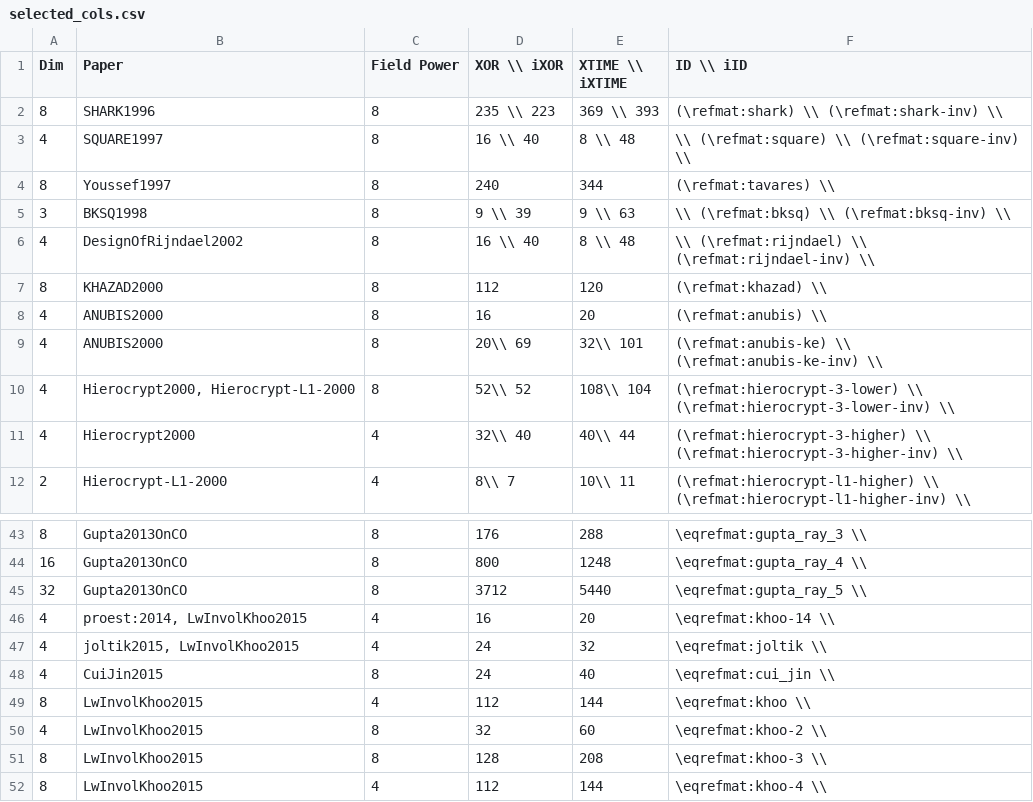
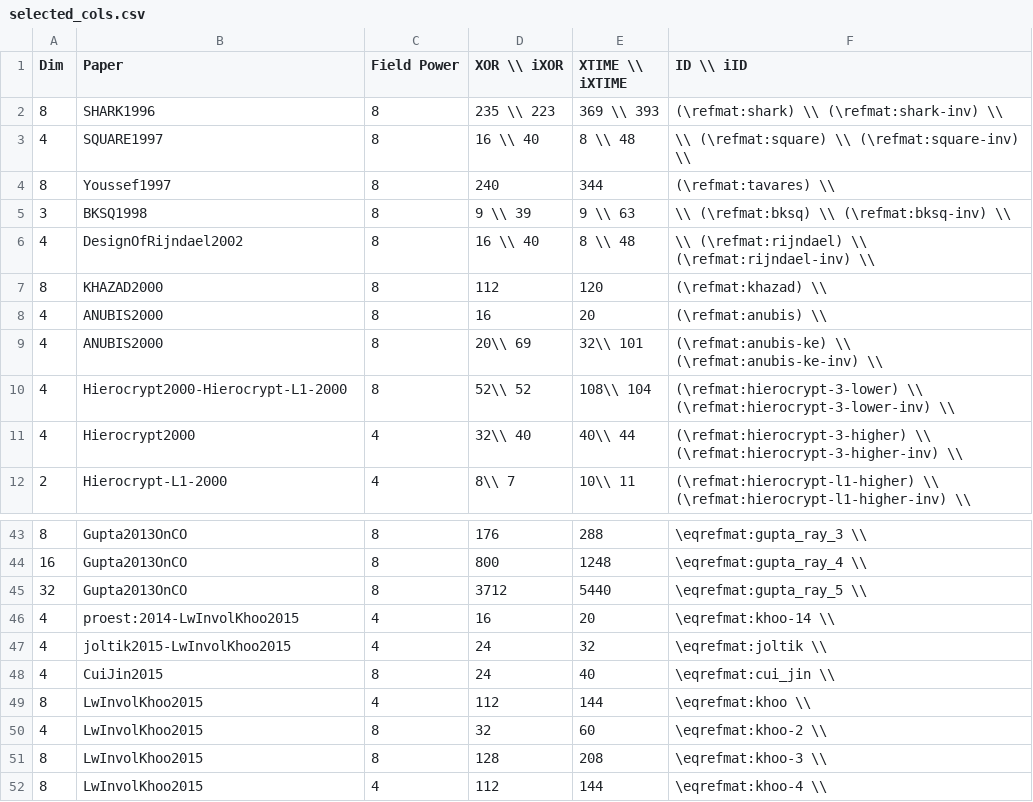
Before and after one commit to AnaClaraZoppiSerpa/Research, a CSV file: code/mds/mds_search/selected_cols.csv, drawn as a sheet; only a part is shown, gaps mark what is left out.

```diff
--- a/code/mds/mds_search/selected_cols.csv
+++ b/code/mds/mds_search/selected_cols.csv
@@ -9,3 +9,3 @@ Dim;Paper;Field Power;XOR \\ iXOR;XTIME \\ iXTIME;ID \\ iID
 4;ANUBIS2000;8;20\\ 69;32\\ 101;(\refmat:anubis-ke) \\  (\refmat:anubis-ke-inv) \\
-4;Hierocrypt2000, Hierocrypt-L1-2000;8;52\\ 52;108\\ 104;(\refmat:hierocrypt-3-lower) \\  (\refmat:hierocrypt-3-lower-inv) \\
+4;Hierocrypt2000-Hierocrypt-L1-2000;8;52\\ 52;108\\ 104;(\refmat:hierocrypt-3-lower) \\  (\refmat:hierocrypt-3-lower-inv) \\
 4;Hierocrypt2000;4;32\\ 40;40\\ 44;(\refmat:hierocrypt-3-higher) \\  (\refmat:hierocrypt-3-higher-inv) \\
@@ -45,4 +45,4 @@ Dim;Paper;Field Power;XOR \\ iXOR;XTIME \\ iXTIME;ID \\ iID
 32;Gupta2013OnCO;8;3712;5440;\eqrefmat:gupta_ray_5 \\
-4;proest:2014, LwInvolKhoo2015;4;16;20;\eqrefmat:khoo-14 \\
-4;joltik2015, LwInvolKhoo2015;4;24;32;\eqrefmat:joltik \\
+4;proest:2014-LwInvolKhoo2015;4;16;20;\eqrefmat:khoo-14 \\
+4;joltik2015-LwInvolKhoo2015;4;24;32;\eqrefmat:joltik \\
 4;CuiJin2015;8;24;40;\eqrefmat:cui_jin \\
```
Also changed, not shown: 12 other files.
